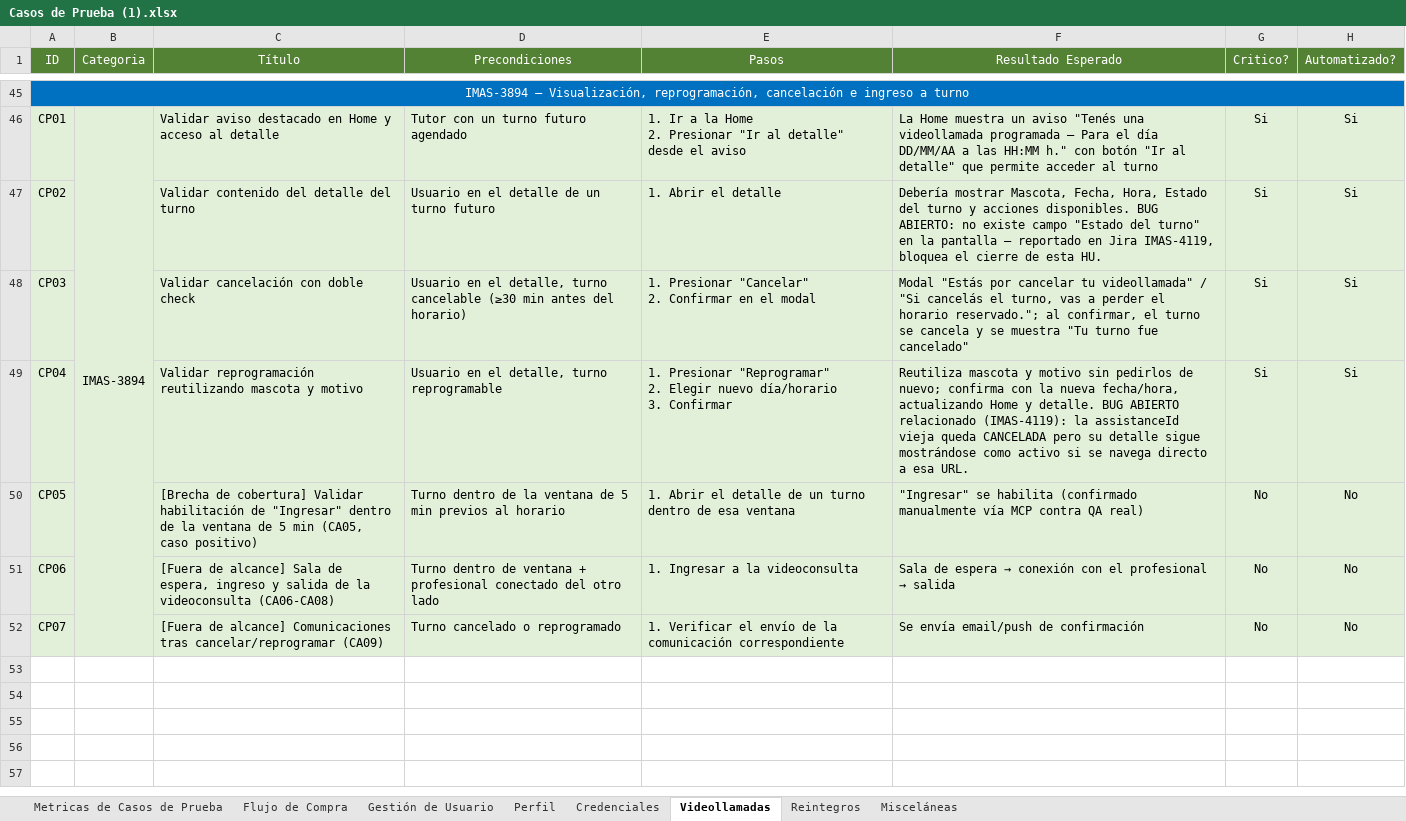
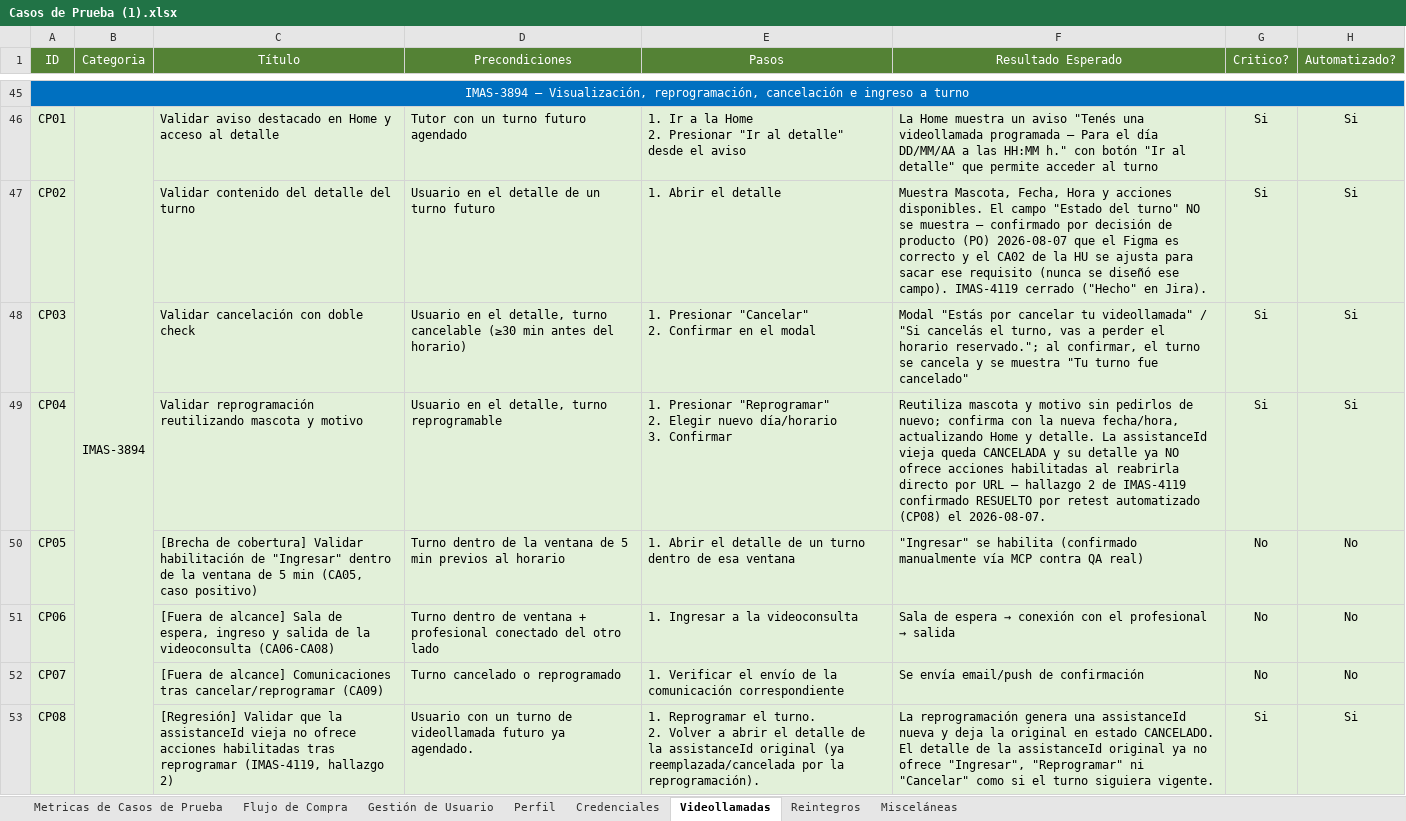
Before and after one commit to AlanDG2/vetify, an Excel workbook: documentation/Casos de Prueba (1).xlsx, sheet Videollamadas, drawn as a sheet; only a part is shown, gaps mark what is left out; values as stored, in another font and other column widths than the file's, no borders; conditional formats not drawn; ↵ is a line break in a cell; the diff covers the shown part only; the diff names each change by its address in the sheet, - before the commit and + after, or states it on an @@ line.

```diff
--- a/documentation/Casos de Prueba (1).xlsx (sheet Videollamadas)
+++ b/documentation/Casos de Prueba (1).xlsx (sheet Videollamadas)
-F47 (Resultado Esperado): Debería mostrar Mascota, Fecha, Hora, Estado del turno y acciones disponibles. BUG ABIERTO: no existe campo "Estado del turno" en la pantalla — reportado en Jira IMAS-4119, bloquea el cierre de esta HU.
+F47 (Resultado Esperado): Muestra Mascota, Fecha, Hora y acciones disponibles. El campo "Estado del turno" NO se muestra — confirmado por decisión de producto (PO) 2026-08-07 que el Figma es correcto y el CA02 de la HU se ajusta para sacar ese requisito (nunca se diseñó ese campo). IMAS-4119 cerrado ("Hecho" en Jira).
-F49 (Resultado Esperado): …y detalle. BUG ABIERTO relacionado (IMAS-4119): la assistanceId vieja queda CANCELADA pero su detalle sigue mostrándose como activo si se navega directo a esa URL.
+F49 (Resultado Esperado): …y detalle. La assistanceId vieja queda CANCELADA y su detalle ya NO ofrece acciones habilitadas al reabrirla directo por URL — hallazgo 2 de IMAS-4119 confirmado RESUELTO por retest automatizado (CP08) el 2026-08-07.
+row 53: CP08 |  | [Regresión] Validar que la assistanceId vieja no ofrece acciones habilitadas tras reprogramar (IMAS-4119, hallazgo 2) | Usuario con un turno de videollamada futuro ya agendado. | 1. Reprogramar el turno. ↵ 2. Volver a abrir el detalle de la assistanceId original (ya reemplazada/cancelada por la reprogramación). | La reprogramación genera una assistanceId nueva y deja la original en estado CANCELADO. El detalle de la assistanceId original ya no ofrece "Ingresar", "Reprogramar" ni "Cancelar" como si el turno siguiera vigente. | Si | Si
```
Also changed, not shown: 7 added rows and 8 edited cells elsewhere in this sheet, sheet Gestión de Usuario, sheet Perfil, sheet Flujo de Compra, sheet Credenciales, 48 other files.
